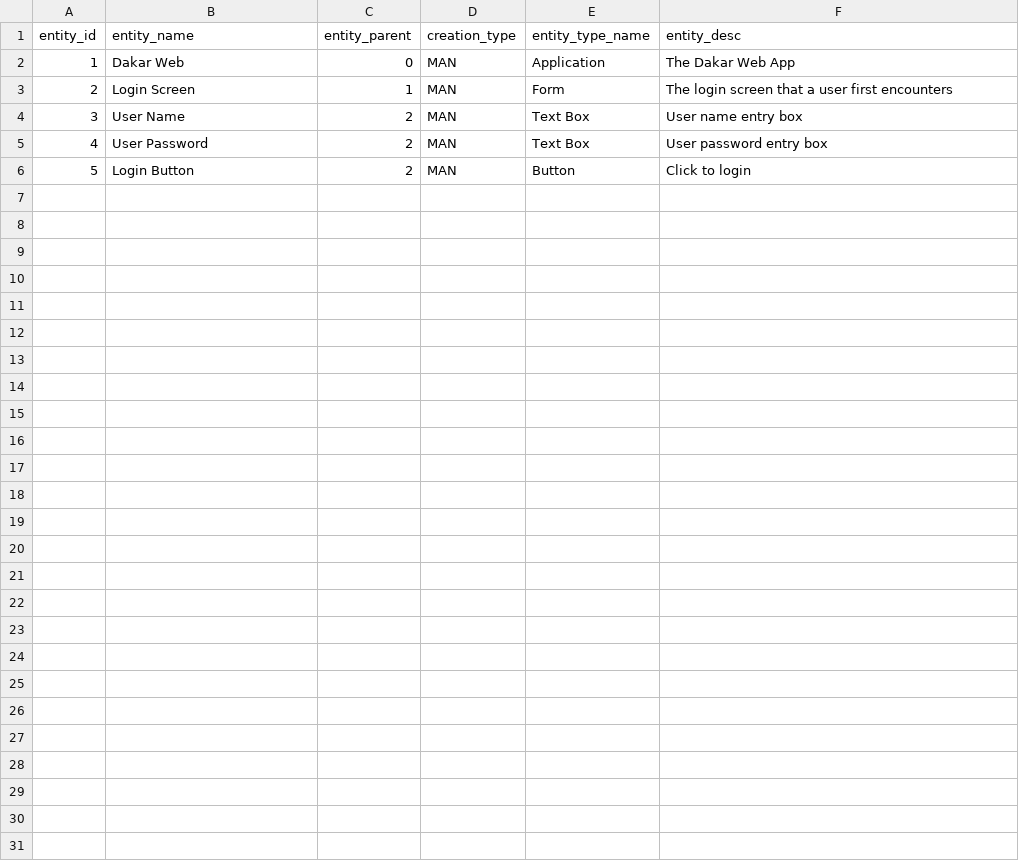
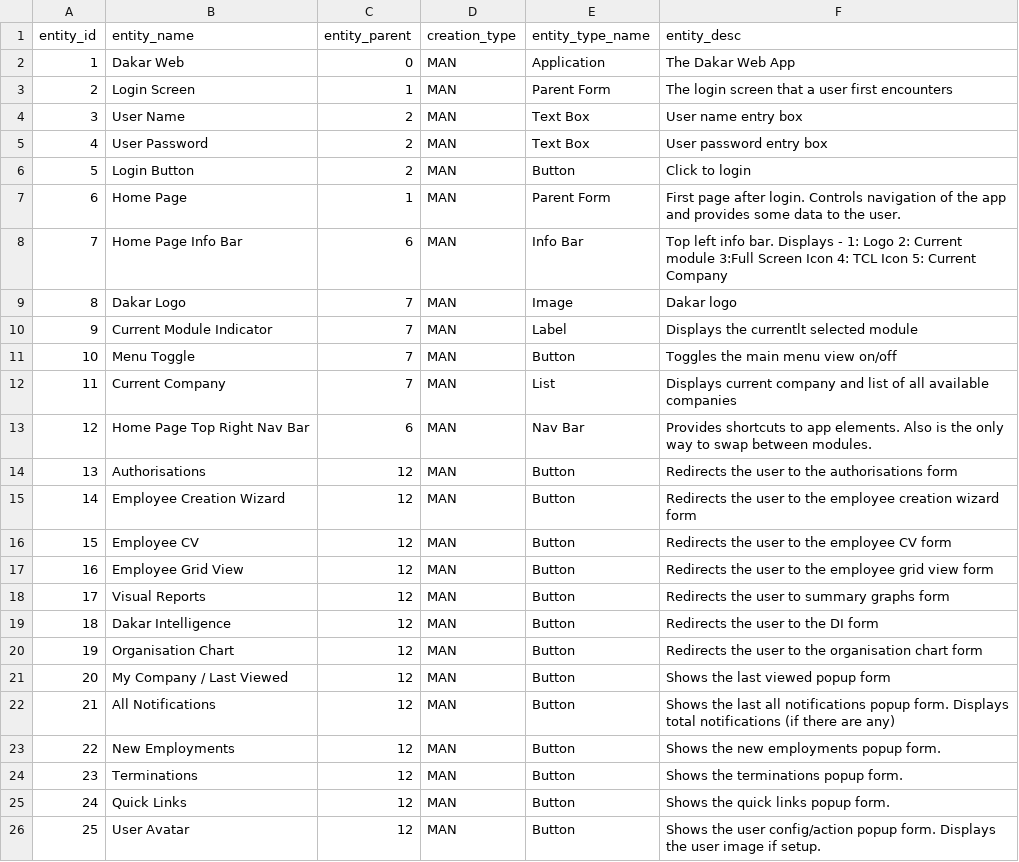
Before and after one commit to sebrown0/TestBenchDB, a CSV file: initial_data/data_entity_insert.csv, drawn as a sheet.

Commit message:
Add intial data template

```diff
--- a/initial_data/data_entity_insert.csv
+++ b/initial_data/data_entity_insert.csv
@@ -2,3 +2,3 @@ entity_id,entity_name,entity_parent,creation_type,entity_type_name,entity_desc
 1,Dakar Web,0,MAN,Application,The Dakar Web App
-2,Login Screen,1,MAN,Form,The login screen that a user first encounters
+2,Login Screen,1,MAN,Parent Form,The login screen that a user first encounters
 3,User Name,2,MAN,Text Box,User name entry box
@@ -6 +6,21 @@ entity_id,entity_name,entity_parent,creation_type,entity_type_name,entity_desc
 5,Login Button,2,MAN,Button,Click to login
+6,Home Page,1,MAN,Parent Form,First page after login. Controls navigation of the app and provides some data to the user.
+7,Home Page Info Bar,6,MAN,Info Bar,Top left info bar. Displays - 1: Logo 2: Current module 3:Full Screen Icon 4: TCL Icon 5: Current Company
+8,Dakar Logo,7,MAN,Image,Dakar logo
+9,Current Module Indicator,7,MAN,Label,Displays the currentlt selected module
+10,Menu Toggle,7,MAN,Button,Toggles the main menu view on/off
+11,Current Company,7,MAN,List,Displays current company and list of all available companies
+12,Home Page Top Right Nav Bar,6,MAN,Nav Bar,Provides shortcuts to app elements. Also is the only way to swap between modules.
+13,Authorisations,12,MAN,Button,Redirects the user to the authorisations form
+14,Employee Creation Wizard,12,MAN,Button,Redirects the user to the employee creation wizard form
+15,Employee CV,12,MAN,Button,Redirects the user to the employee CV form
+16,Employee Grid View,12,MAN,Button,Redirects the user to the employee grid view form
+17,Visual Reports,12,MAN,Button,Redirects the user to summary graphs form
+18,Dakar Intelligence,12,MAN,Button,Redirects the user to the DI form
+19,Organisation Chart,12,MAN,Button,Redirects the user to the organisation chart form
+20,My Company / Last Viewed,12,MAN,Button,Shows the last  viewed popup form
+21,All Notifications,12,MAN,Button,Shows the last  all notifications popup form. Displays total notifications (if there are any)
+22,New Employments,12,MAN,Button,Shows the new employments popup form.
+23,Terminations,12,MAN,Button,Shows the terminations popup form.
+24,Quick Links,12,MAN,Button,Shows the quick links popup form.
+25,User Avatar,12,MAN,Button,Shows the user config/action popup form. Displays the user image if setup.
```
Also changed, not shown: 10 other files.
